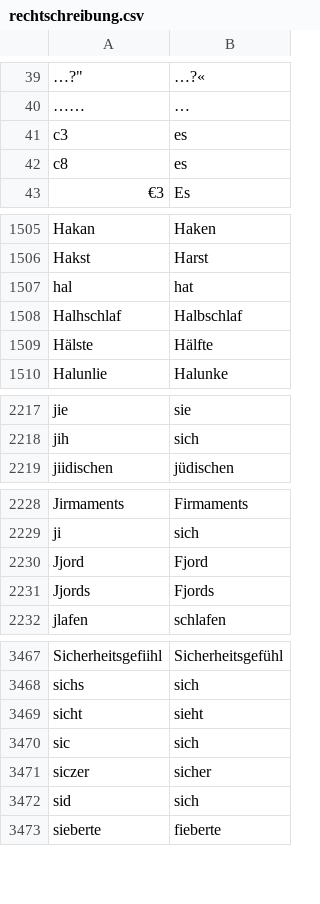
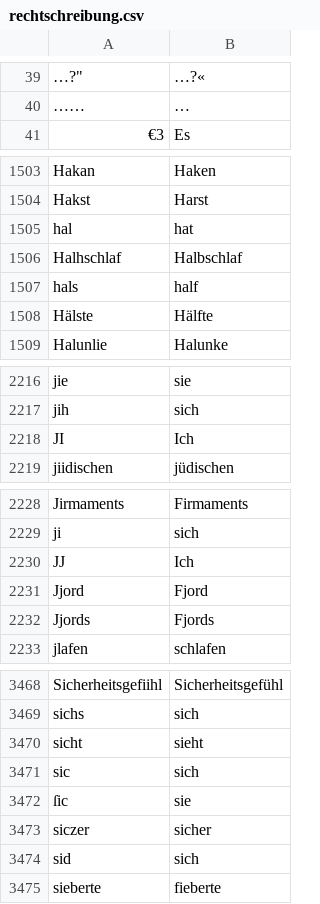
Before and after one commit to cradloff/ebooks, a CSV file: Harald Harst/rechtschreibung.csv, drawn as a sheet; only a part is shown, gaps mark what is left out; removed rows and columns are numbered as before the commit, all else as after; the diff covers the shown part only; the diff names each change by its address in the sheet, - before the commit and + after, or states it on an @@ line.

```diff
--- a/Harald Harst/rechtschreibung.csv
+++ b/Harald Harst/rechtschreibung.csv
-row 41: c3 | es
-row 42: c8 | es
+row 1507: hals | half
+row 2218: JI | Ich
+row 2230: JJ | Ich
+row 3472: ſic | sie
```
Also changed, not shown: 1 moved row elsewhere in this file, 8 other files.
